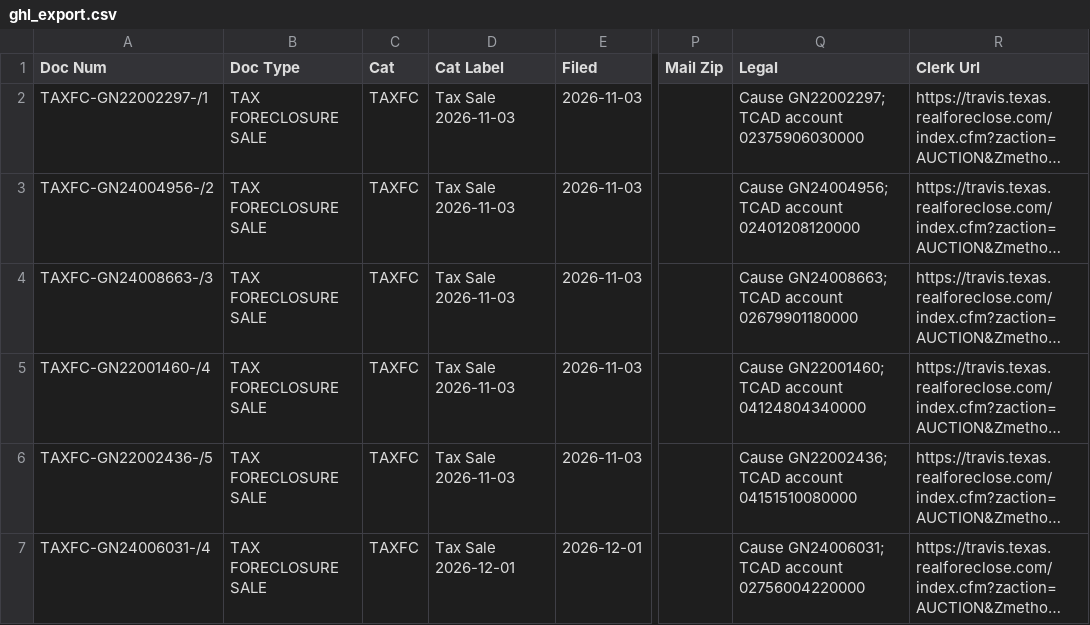
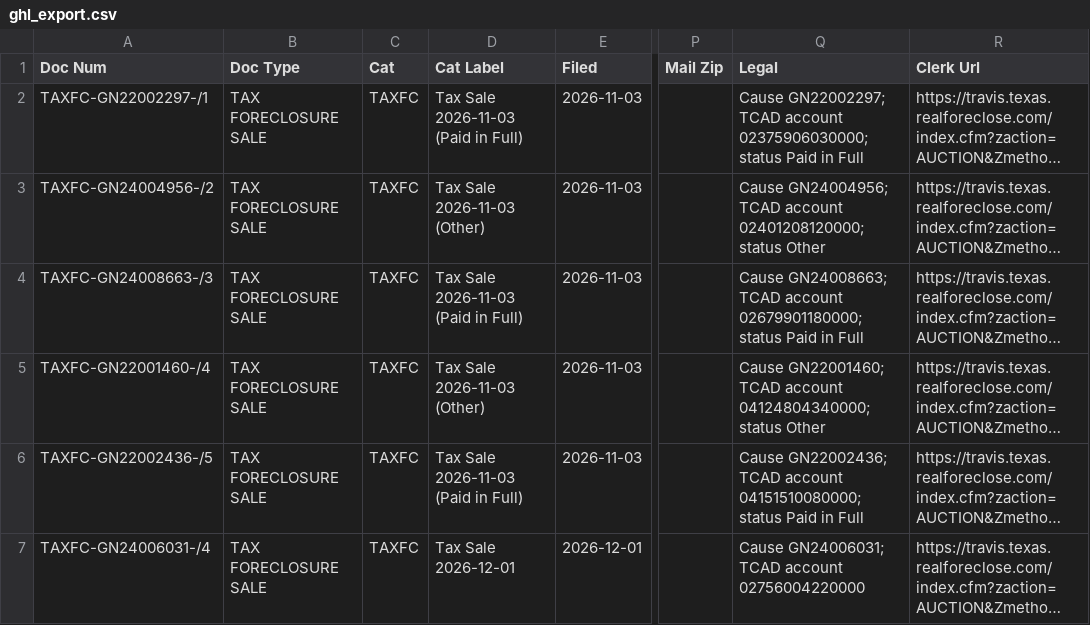
Before and after one commit to Sellmyhousefast247/Travis-leads, a CSV file: data/ghl_export.csv, drawn as a sheet; only a part is shown, gaps mark what is left out; long unchanged cells end in …; the diff covers the shown part only; the diff names each change by its address in the sheet, - before the commit and + after, or states it on an @@ line.

```diff
--- a/data/ghl_export.csv
+++ b/data/ghl_export.csv
-D2 (Cat Label): Tax Sale 2026-11-03
+D2 (Cat Label): Tax Sale 2026-11-03 (Paid in Full)
-Q2 (Legal): …TCAD account 02375906030000
+Q2 (Legal): …TCAD account 02375906030000; status Paid in Full
-D3 (Cat Label): Tax Sale 2026-11-03
+D3 (Cat Label): Tax Sale 2026-11-03 (Other)
-Q3 (Legal): …TCAD account 02401208120000
+Q3 (Legal): …TCAD account 02401208120000; status Other
-D4 (Cat Label): Tax Sale 2026-11-03
+D4 (Cat Label): Tax Sale 2026-11-03 (Paid in Full)
-Q4 (Legal): …TCAD account 02679901180000
+Q4 (Legal): …TCAD account 02679901180000; status Paid in Full
-D5 (Cat Label): Tax Sale 2026-11-03
+D5 (Cat Label): Tax Sale 2026-11-03 (Other)
-Q5 (Legal): …TCAD account 04124804340000
+Q5 (Legal): …TCAD account 04124804340000; status Other
-D6 (Cat Label): Tax Sale 2026-11-03
+D6 (Cat Label): Tax Sale 2026-11-03 (Paid in Full)
-Q6 (Legal): …TCAD account 04151510080000
+Q6 (Legal): …TCAD account 04151510080000; status Paid in Full
```
Also changed, not shown: 1 removed row and 4 edited cells elsewhere in this file, 4 other files.
